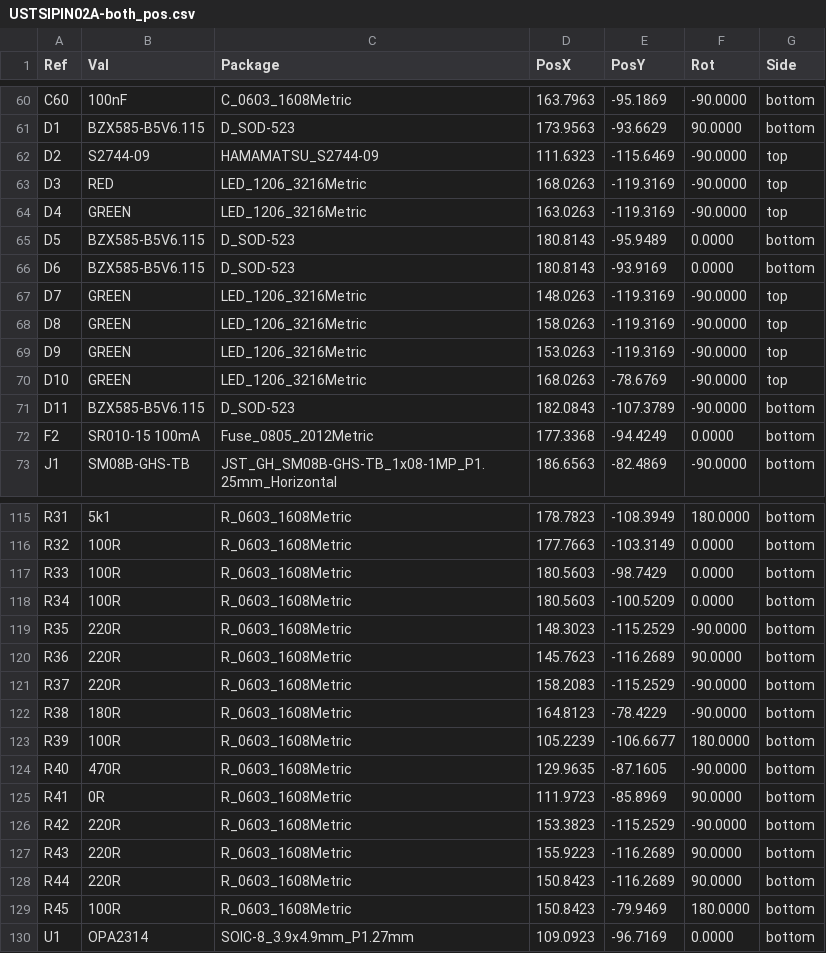
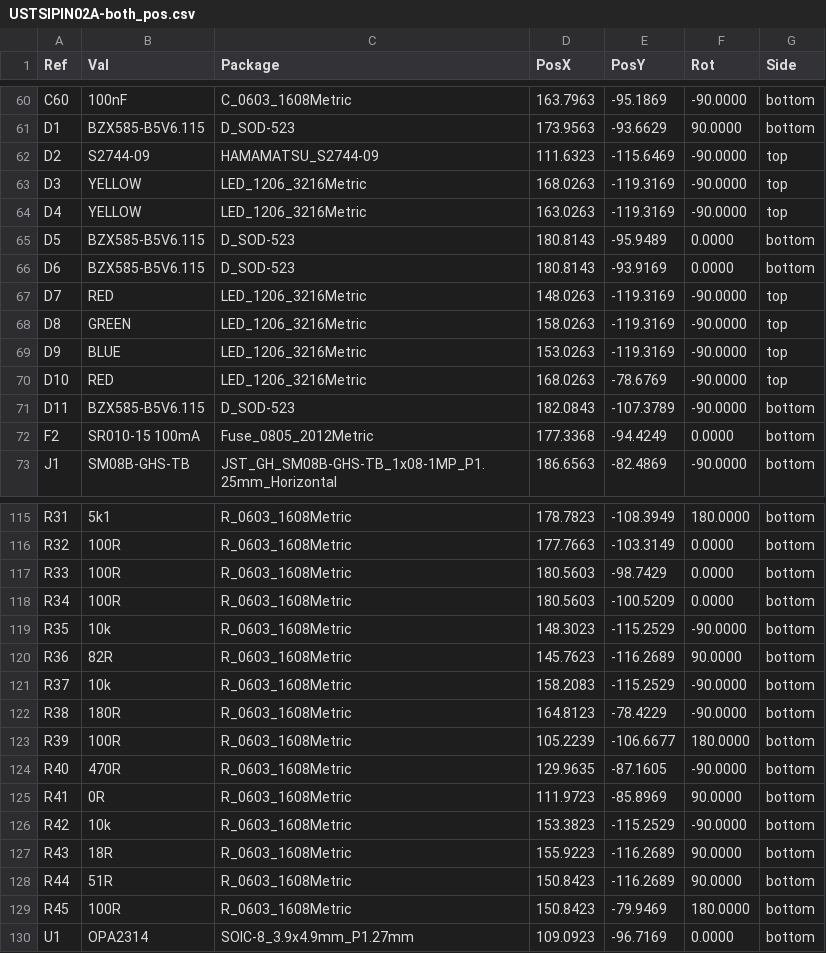
Before and after one commit to ust-modules/USTSIPIN02, a CSV file: hw/cam_profi/USTSIPIN02A-both_pos.csv, drawn as a sheet; only a part is shown, gaps mark what is left out.

```diff
--- a/hw/cam_profi/USTSIPIN02A-both_pos.csv
+++ b/hw/cam_profi/USTSIPIN02A-both_pos.csv
@@ -62,10 +62,10 @@ Ref,Val,Package,PosX,PosY,Rot,Side
 "D2","S2744-09","HAMAMATSU_S2744-09",111.6323,-115.6469,-90.0000,top
-"D3","RED","LED_1206_3216Metric",168.0263,-119.3169,-90.0000,top
-"D4","GREEN","LED_1206_3216Metric",163.0263,-119.3169,-90.0000,top
+"D3","YELLOW","LED_1206_3216Metric",168.0263,-119.3169,-90.0000,top
+"D4","YELLOW","LED_1206_3216Metric",163.0263,-119.3169,-90.0000,top
 "D5","BZX585-B5V6.115","D_SOD-523",180.8143,-95.9489,0.0000,bottom
 "D6","BZX585-B5V6.115","D_SOD-523",180.8143,-93.9169,0.0000,bottom
-"D7","GREEN","LED_1206_3216Metric",148.0263,-119.3169,-90.0000,top
+"D7","RED","LED_1206_3216Metric",148.0263,-119.3169,-90.0000,top
 "D8","GREEN","LED_1206_3216Metric",158.0263,-119.3169,-90.0000,top
-"D9","GREEN","LED_1206_3216Metric",153.0263,-119.3169,-90.0000,top
-"D10","GREEN","LED_1206_3216Metric",168.0263,-78.6769,-90.0000,top
+"D9","BLUE","LED_1206_3216Metric",153.0263,-119.3169,-90.0000,top
+"D10","RED","LED_1206_3216Metric",168.0263,-78.6769,-90.0000,top
 "D11","BZX585-B5V6.115","D_SOD-523",182.0843,-107.3789,-90.0000,bottom
@@ -118,5 +118,5 @@ Ref,Val,Package,PosX,PosY,Rot,Side
 "R34","100R","R_0603_1608Metric",180.5603,-100.5209,0.0000,bottom
-"R35","220R","R_0603_1608Metric",148.3023,-115.2529,-90.0000,bottom
-"R36","220R","R_0603_1608Metric",145.7623,-116.2689,90.0000,bottom
-"R37","220R","R_0603_1608Metric",158.2083,-115.2529,-90.0000,bottom
+"R35","10k","R_0603_1608Metric",148.3023,-115.2529,-90.0000,bottom
+"R36","82R","R_0603_1608Metric",145.7623,-116.2689,90.0000,bottom
+"R37","10k","R_0603_1608Metric",158.2083,-115.2529,-90.0000,bottom
 "R38","180R","R_0603_1608Metric",164.8123,-78.4229,-90.0000,bottom
@@ -125,5 +125,5 @@ Ref,Val,Package,PosX,PosY,Rot,Side
 "R41","0R","R_0603_1608Metric",111.9723,-85.8969,90.0000,bottom
-"R42","220R","R_0603_1608Metric",153.3823,-115.2529,-90.0000,bottom
-"R43","220R","R_0603_1608Metric",155.9223,-116.2689,90.0000,bottom
-"R44","220R","R_0603_1608Metric",150.8423,-116.2689,90.0000,bottom
+"R42","10k","R_0603_1608Metric",153.3823,-115.2529,-90.0000,bottom
+"R43","18R","R_0603_1608Metric",155.9223,-116.2689,90.0000,bottom
+"R44","51R","R_0603_1608Metric",150.8423,-116.2689,90.0000,bottom
 "R45","100R","R_0603_1608Metric",150.8423,-79.9469,180.0000,bottom
```
Also changed, not shown: 24 other files.
